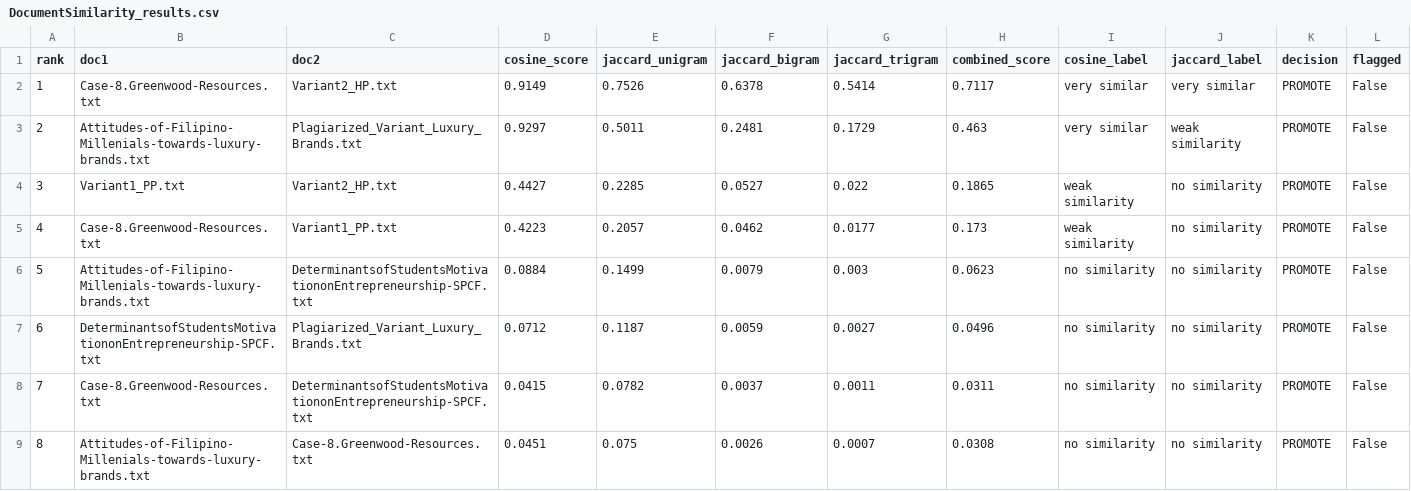
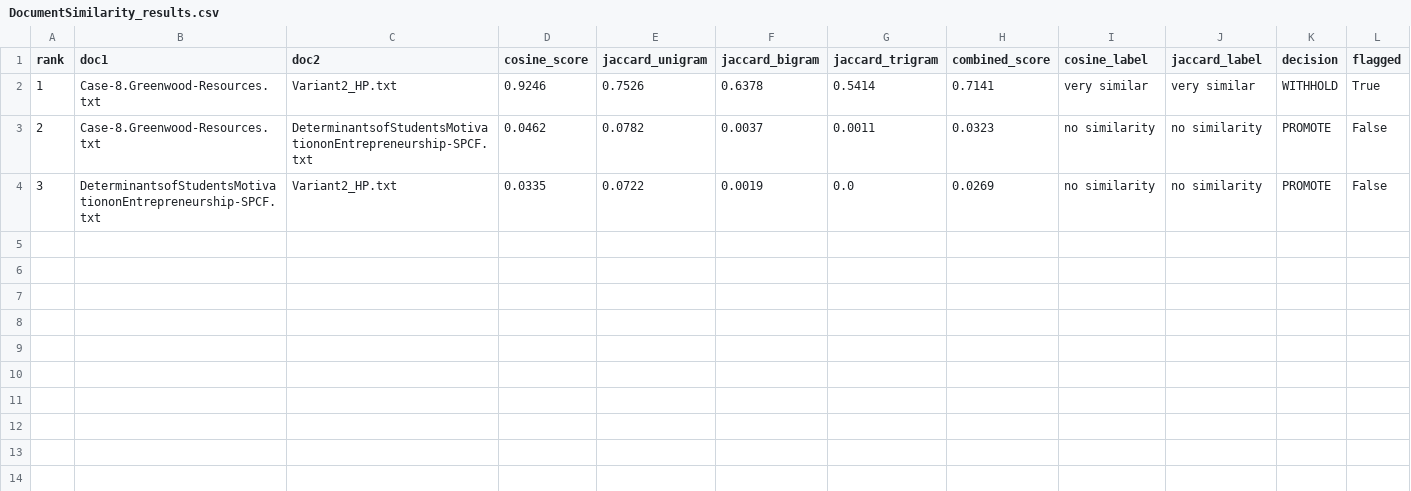
Before and after one commit to rdAlva/Bente-Tres-Thesis-Project, a CSV file: logs/DocumentSimilarity_results.csv, drawn as a sheet; only a part is shown; the diff covers the shown part only.

Commit message:
Fix corpus source path, enable movement of flagged and promoted files, and verify promoted corpus scanning

```diff
--- a/logs/DocumentSimilarity_results.csv
+++ b/logs/DocumentSimilarity_results.csv
@@ -1,9 +1,4 @@
 rank,doc1,doc2,cosine_score,jaccard_unigram,jaccard_bigram,jaccard_trigram,combined_score,cosine_label,jaccard_label,decision,flagged
-1,Case-8.Greenwood-Resources.txt,Variant2_HP.txt,0.9149,0.7526,0.6378,0.5414,0.7117,very similar,very similar,PROMOTE,False
-2,Attitudes-of-Filipino-Millenials-towards-luxury-brands.txt,Plagiarized_Variant_Luxury_Brands.txt,0.9297,0.5011,0.2481,0.1729,0.463,very similar,weak similarity,PROMOTE,False
-3,Variant1_PP.txt,Variant2_HP.txt,0.4427,0.2285,0.0527,0.022,0.1865,weak similarity,no similarity,PROMOTE,False
-4,Case-8.Greenwood-Resources.txt,Variant1_PP.txt,0.4223,0.2057,0.0462,0.0177,0.173,weak similarity,no similarity,PROMOTE,False
-5,Attitudes-of-Filipino-Millenials-towards-luxury-brands.txt,DeterminantsofStudentsMotivationonEntrepreneurship-SPCF.txt,0.0884,0.1499,0.0079,0.003,0.0623,no similarity,no similarity,PROMOTE,False
-6,DeterminantsofStudentsMotivationonEntrepreneurship-SPCF.txt,Plagiarized_Variant_Luxury_Brands.txt,0.0712,0.1187,0.0059,0.0027,0.0496,no similarity,no similarity,PROMOTE,False
-7,Case-8.Greenwood-Resources.txt,DeterminantsofStudentsMotivationonEntrepreneurship-SPCF.txt,0.0415,0.0782,0.0037,0.0011,0.0311,no similarity,no similarity,PROMOTE,False
-8,Attitudes-of-Filipino-Millenials-towards-luxury-brands.txt,Case-8.Greenwood-Resources.txt,0.0451,0.075,0.0026,0.0007,0.0308,no similarity,no similarity,PROMOTE,False
+1,Case-8.Greenwood-Resources.txt,Variant2_HP.txt,0.9246,0.7526,0.6378,0.5414,0.7141,very similar,very similar,WITHHOLD,True
+2,Case-8.Greenwood-Resources.txt,DeterminantsofStudentsMotivationonEntrepreneurship-SPCF.txt,0.0462,0.0782,0.0037,0.0011,0.0323,no similarity,no similarity,PROMOTE,False
+3,DeterminantsofStudentsMotivationonEntrepreneurship-SPCF.txt,Variant2_HP.txt,0.0335,0.0722,0.0019,0.0,0.0269,no similarity,no similarity,PROMOTE,False
```
Also changed, not shown: 7 removed rows elsewhere in this file, 18 other files.
